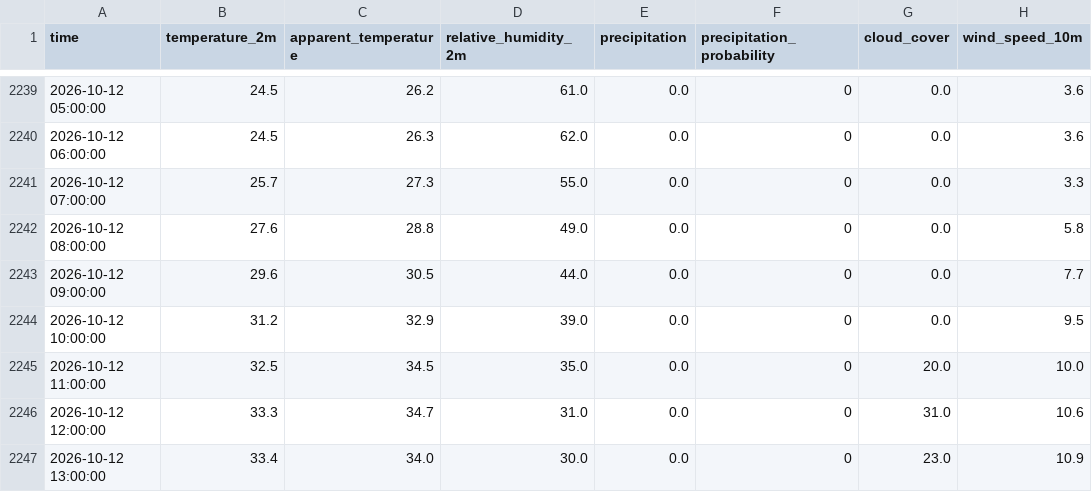
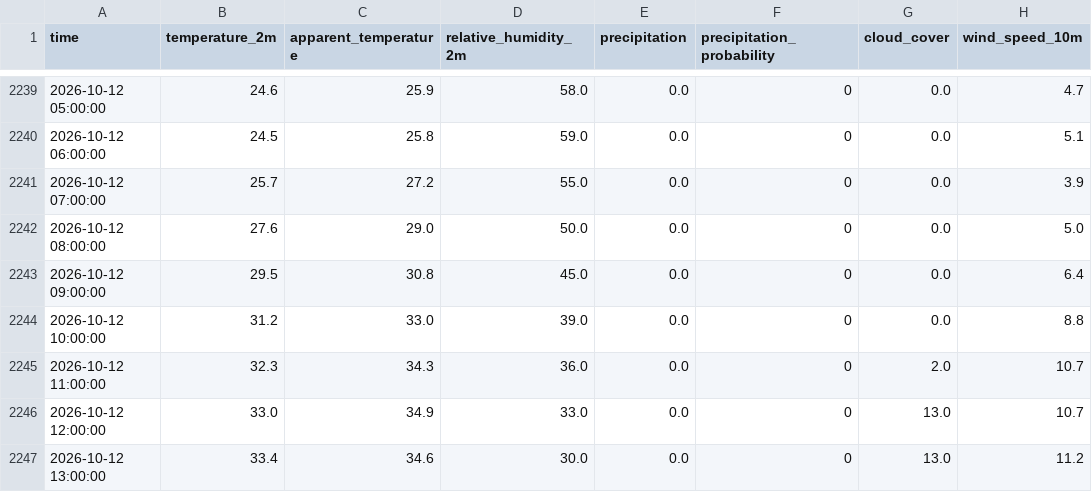
Before and after one commit to Syrthax/window, a CSV file: data/hourly.csv, drawn as a sheet; only a part is shown, gaps mark what is left out; the diff covers the shown part only; the diff names each change by its address in the sheet, - before the commit and + after, or states it on an @@ line.

```diff
--- a/data/hourly.csv
+++ b/data/hourly.csv
-B2239 (temperature_2m): 24.5
+B2239 (temperature_2m): 24.6
-C2239 (apparent_temperature): 26.2
+C2239 (apparent_temperature): 25.9
-D2239 (relative_humidity_2m): 61.0
+D2239 (relative_humidity_2m): 58.0
-H2239 (wind_speed_10m): 3.6
+H2239 (wind_speed_10m): 4.7
-C2240 (apparent_temperature): 26.3
+C2240 (apparent_temperature): 25.8
-D2240 (relative_humidity_2m): 62.0
+D2240 (relative_humidity_2m): 59.0
-H2240 (wind_speed_10m): 3.6
+H2240 (wind_speed_10m): 5.1
-C2241 (apparent_temperature): 27.3
+C2241 (apparent_temperature): 27.2
-H2241 (wind_speed_10m): 3.3
+H2241 (wind_speed_10m): 3.9
-C2242 (apparent_temperature): 28.8
+C2242 (apparent_temperature): 29.0
-D2242 (relative_humidity_2m): 49.0
+D2242 (relative_humidity_2m): 50.0
-H2242 (wind_speed_10m): 5.8
+H2242 (wind_speed_10m): 5.0
-B2243 (temperature_2m): 29.6
+B2243 (temperature_2m): 29.5
-C2243 (apparent_temperature): 30.5
+C2243 (apparent_temperature): 30.8
-D2243 (relative_humidity_2m): 44.0
+D2243 (relative_humidity_2m): 45.0
-H2243 (wind_speed_10m): 7.7
+H2243 (wind_speed_10m): 6.4
-C2244 (apparent_temperature): 32.9
+C2244 (apparent_temperature): 33.0
-H2244 (wind_speed_10m): 9.5
+H2244 (wind_speed_10m): 8.8
-B2245 (temperature_2m): 32.5
+B2245 (temperature_2m): 32.3
-C2245 (apparent_temperature): 34.5
+C2245 (apparent_temperature): 34.3
-D2245 (relative_humidity_2m): 35.0
+D2245 (relative_humidity_2m): 36.0
-G2245 (cloud_cover): 20.0
+G2245 (cloud_cover): 2.0
-H2245 (wind_speed_10m): 10.0
+H2245 (wind_speed_10m): 10.7
-B2246 (temperature_2m): 33.3
+B2246 (temperature_2m): 33.0
-C2246 (apparent_temperature): 34.7
+C2246 (apparent_temperature): 34.9
-D2246 (relative_humidity_2m): 31.0
+D2246 (relative_humidity_2m): 33.0
-G2246 (cloud_cover): 31.0
+G2246 (cloud_cover): 13.0
-H2246 (wind_speed_10m): 10.6
+H2246 (wind_speed_10m): 10.7
-C2247 (apparent_temperature): 34.0
+C2247 (apparent_temperature): 34.6
-G2247 (cloud_cover): 23.0
+G2247 (cloud_cover): 13.0
-H2247 (wind_speed_10m): 10.9
+H2247 (wind_speed_10m): 11.2
```
Also changed, not shown: 105 edited cells elsewhere in this file, 11 other files.
